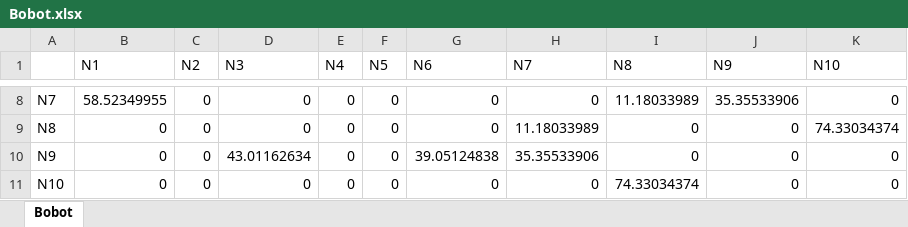
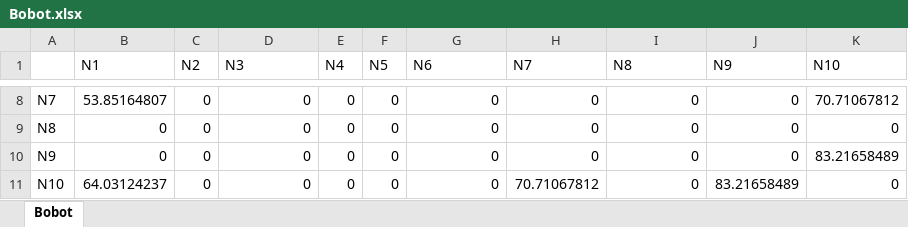
Before and after one commit to Raihan1612/TUBES-SISDAS, an Excel workbook: Bobot.xlsx, sheet Bobot, drawn as a sheet; only a part is shown, gaps mark what is left out; values as stored, in another font and other column widths than the file's, no borders; the diff covers the shown part only; the diff names each change by its address in the sheet, - before the commit and + after, or states it on an @@ line.

```diff
--- a/Bobot.xlsx (sheet Bobot)
+++ b/Bobot.xlsx (sheet Bobot)
-B8 (N1): 58.52349955
+B8 (N1): 53.85164807
-I8 (N8): 11.18033989
+I8 (N8): 0
-J8 (N9): 35.35533906
+J8 (N9): 0
-K8 (N10): 0
+K8 (N10): 70.71067812
-H9 (N7): 11.18033989
+H9 (N7): 0
-K9 (N10): 74.33034374
+K9 (N10): 0
-D10 (N3): 43.01162634
+D10 (N3): 0
-G10 (N6): 39.05124838
+G10 (N6): 0
-H10 (N7): 35.35533906
+H10 (N7): 0
-K10 (N10): 0
+K10 (N10): 83.21658489
-B11 (N1): 0
+B11 (N1): 64.03124237
-H11 (N7): 0
+H11 (N7): 70.71067812
-I11 (N8): 74.33034374
+I11 (N8): 0
-J11 (N9): 0
+J11 (N9): 83.21658489
```
Also changed, not shown: 30 edited cells elsewhere in this sheet, Node.xlsx, Tetangga.xlsx, 1 other file.
